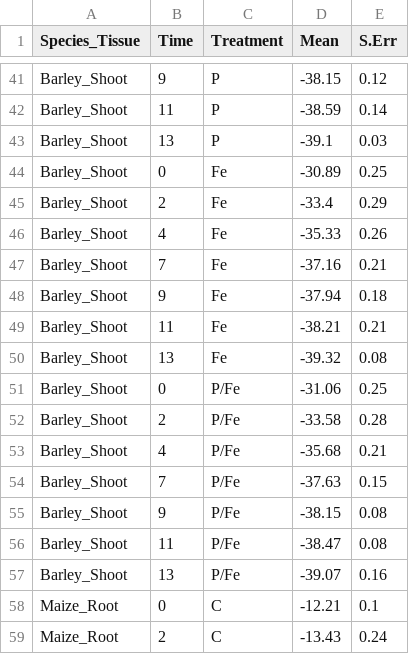
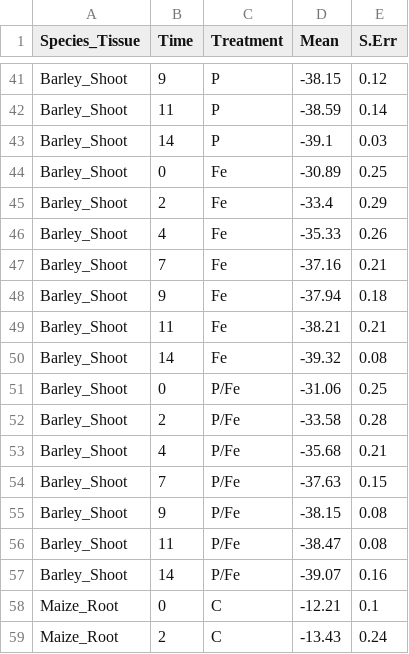
Before and after one commit to Fabio-Trevisan/13C-Experiment, a CSV file: 13C_IRMS_Summary_R_data.csv, drawn as a sheet; only a part is shown, gaps mark what is left out; the diff covers the shown part only.

Commit message:
Corrected time for barley

```diff
--- a/13C_IRMS_Summary_R_data.csv
+++ b/13C_IRMS_Summary_R_data.csv
@@ -42,3 +42,3 @@ Barley_Shoot;9;P;-38.15;0.12
 Barley_Shoot;11;P;-38.59;0.14
-Barley_Shoot;13;P;-39.1;0.03
+Barley_Shoot;14;P;-39.1;0.03
 Barley_Shoot;0;Fe;-30.89;0.25
@@ -49,3 +49,3 @@ Barley_Shoot;9;Fe;-37.94;0.18
 Barley_Shoot;11;Fe;-38.21;0.21
-Barley_Shoot;13;Fe;-39.32;0.08
+Barley_Shoot;14;Fe;-39.32;0.08
 Barley_Shoot;0;P/Fe;-31.06;0.25
@@ -56,3 +56,3 @@ Barley_Shoot;9;P/Fe;-38.15;0.08
 Barley_Shoot;11;P/Fe;-38.47;0.08
-Barley_Shoot;13;P/Fe;-39.07;0.16
+Barley_Shoot;14;P/Fe;-39.07;0.16
 Maize_Root;0;C;-12.21;0.1
```
Also changed, not shown: 5 edited cells elsewhere in this file.
